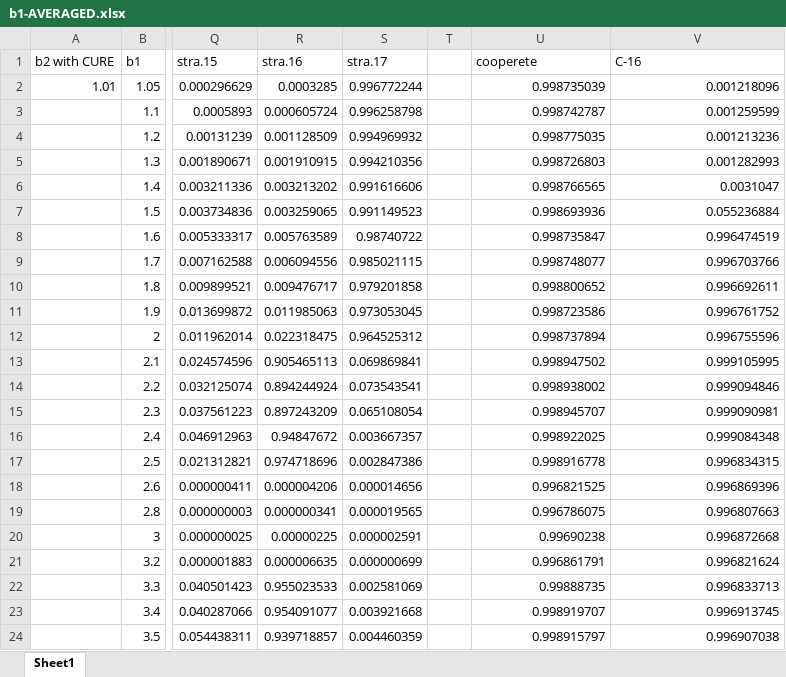
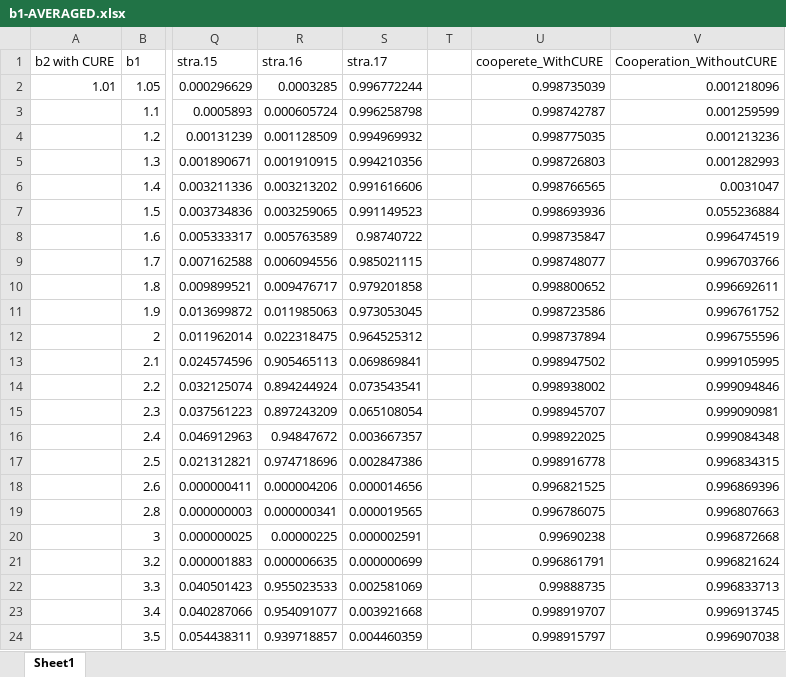
Before and after one commit to cs-dlut/CURE_SourceData_Fig5, an Excel workbook: stochistic prison's dilemma games/panel c/b1-AVERAGED.xlsx, sheet Sheet1, drawn as a sheet; only a part is shown, gaps mark what is left out; values as stored, in another font and other column widths than the file's, no borders; the diff names each change by its address in the sheet, - before the commit and + after, or states it on an @@ line.

Commit message:
Add files via upload

```diff
--- a/stochistic prison's dilemma games/panel c/b1-AVERAGED.xlsx (sheet Sheet1)
+++ b/stochistic prison's dilemma games/panel c/b1-AVERAGED.xlsx (sheet Sheet1)
-U1: cooperete
+U1: cooperete_WithCURE
-V1: C-16
+V1: Cooperation_WithoutCURE
```
